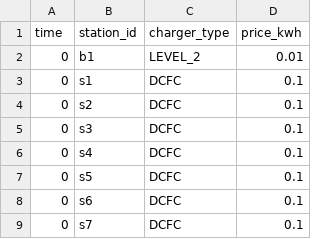
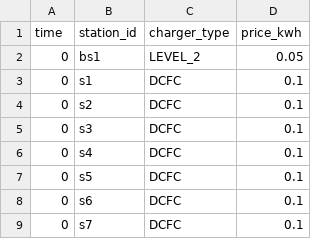
Before and after one commit to NREL/hive, a CSV file: hive/resources/charging_prices/nyc_fixed.csv, drawn as a sheet; only a part is shown.

```diff
--- a/hive/resources/charging_prices/nyc_fixed.csv
+++ b/hive/resources/charging_prices/nyc_fixed.csv
@@ -1,3 +1,3 @@
 time,station_id,charger_type,price_kwh
-0,b1,LEVEL_2,0.01
+0,bs1,LEVEL_2,0.05
 0,s1,DCFC,0.1
```
Also changed, not shown: 20 other files.
